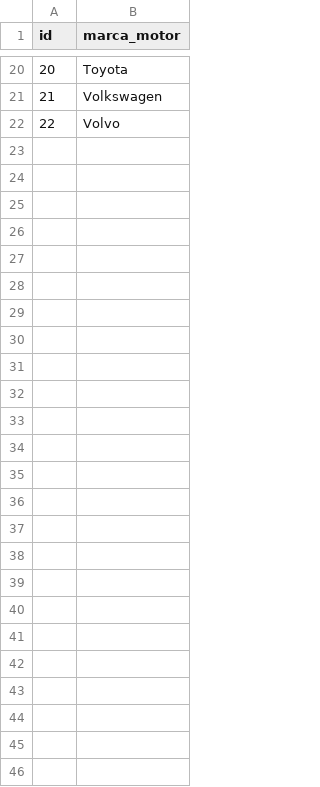
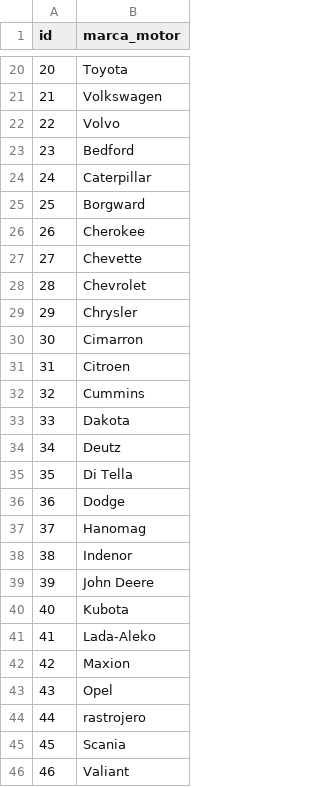
Before and after one commit to manuelcorrales/Soldimet, a CSV file: src/main/resources/config/liquibase/data/motor.csv, drawn as a sheet; only a part is shown, gaps mark what is left out; the diff covers the shown part only; the diff names each change by its address in the sheet, - before the commit and + after, or states it on an @@ line.

```diff
--- a/src/main/resources/config/liquibase/data/motor.csv
+++ b/src/main/resources/config/liquibase/data/motor.csv
+row 23: 23 | Bedford
+row 24: 24 | Caterpillar
+row 25: 25 | Borgward
+row 26: 26 | Cherokee
+row 27: 27 | Chevette
+row 28: 28 | Chevrolet
+row 29: 29 | Chrysler
+row 30: 30 | Cimarron
+row 31: 31 | Citroen
+row 32: 32 | Cummins
+row 33: 33 | Dakota
+row 34: 34 | Deutz
+row 35: 35 | Di Tella
+row 36: 36 | Dodge
+row 37: 37 | Hanomag
+row 38: 38 | Indenor
+row 39: 39 | John Deere
+row 40: 40 | Kubota
+row 41: 41 | Lada-Aleko
+row 42: 42 | Maxion
+row 43: 43 | Opel
+row 44: 44 | rastrojero
+row 45: 45 | Scania
+row 46: 46 | Valiant
```
Also changed, not shown: 3 edited cells elsewhere in this file, src/main/resources/config/liquibase/data/operaciones.csv, 7 other files.
